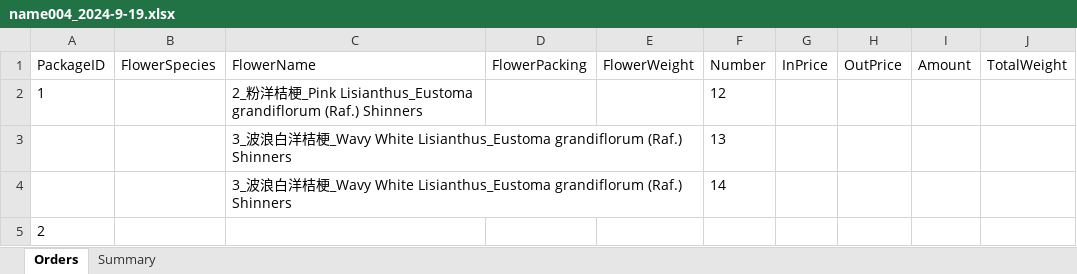
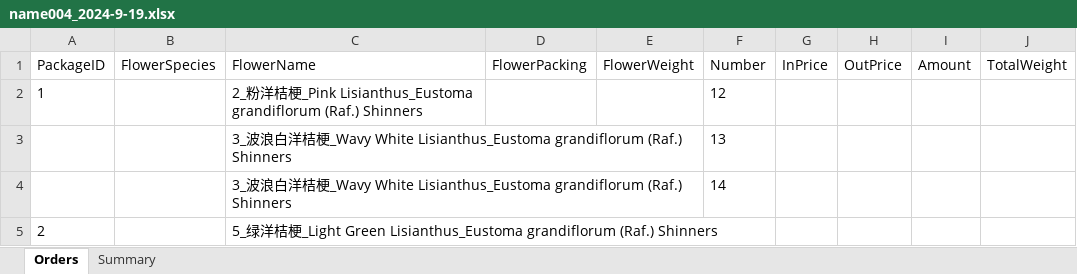
Before and after one commit to Y-small-space/FlowerShopWeb, an Excel workbook: DateBase/orders/name004_2024-9-19.xlsx, sheet Orders, drawn as a sheet; only a part is shown; values as stored, in another font and other column widths than the file's, no borders; the diff names each change by its address in the sheet, - before the commit and + after, or states it on an @@ line.

Commit message:
Update DateBase/orders/name004_2024-9-19.xlsx

```diff
--- a/DateBase/orders/name004_2024-9-19.xlsx (sheet Orders)
+++ b/DateBase/orders/name004_2024-9-19.xlsx (sheet Orders)
-C5 (FlowerName): (empty)
+C5 (FlowerName): 5_绿洋桔梗_Light Green Lisianthus_Eustoma grandiflorum (Raf.) Shinners
```
